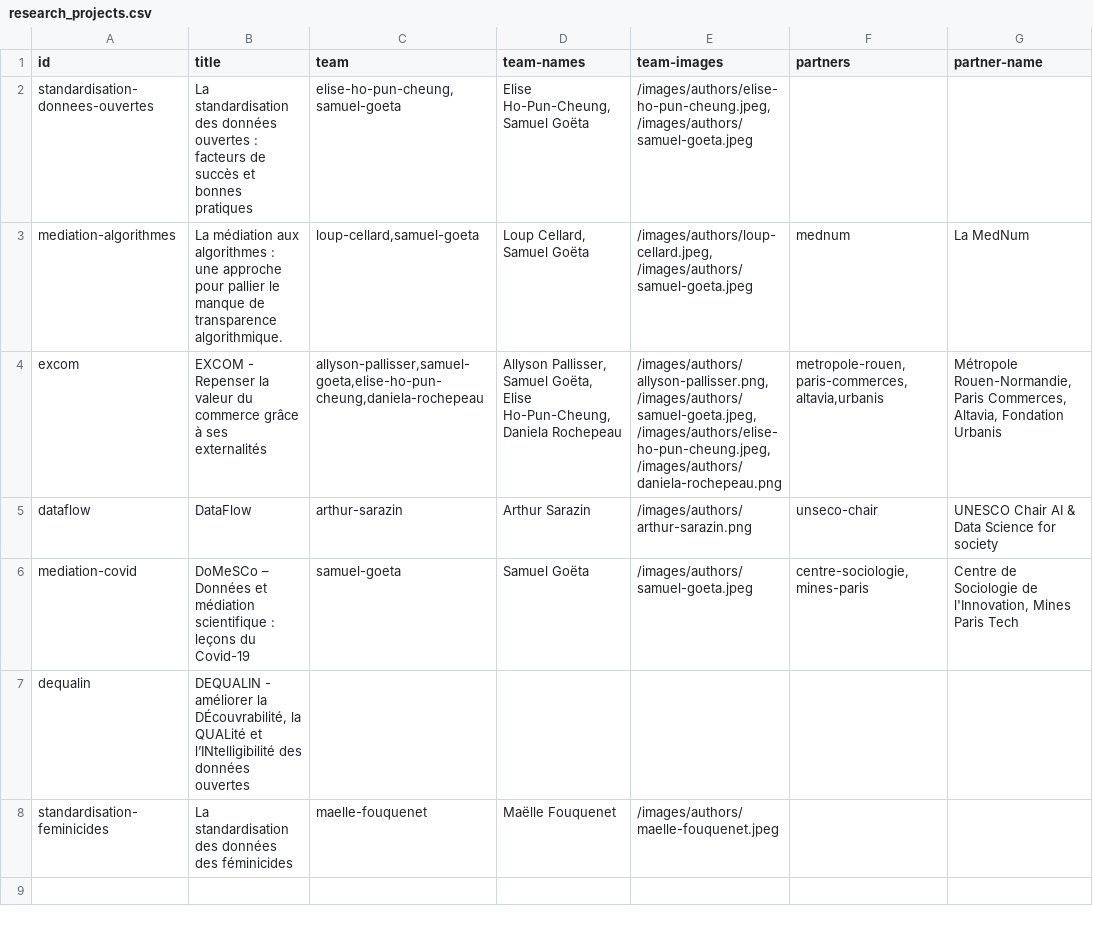
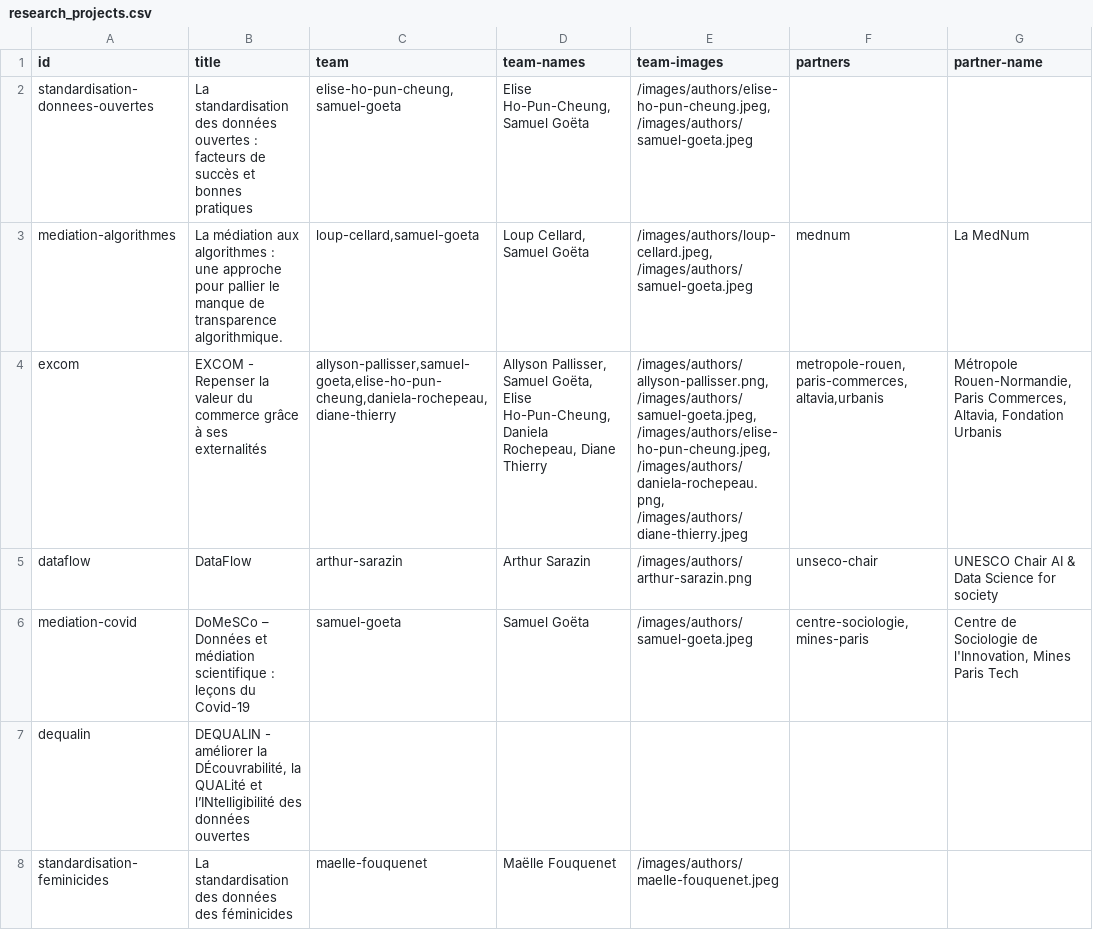
Before and after one commit to datactivist/opendatactivist, a CSV file: public/sitedata/research_projects.csv, drawn as a sheet; only a part is shown; the diff names each change by its address in the sheet, - before the commit and + after, or states it on an @@ line.

Commit message:
Add files via upload

```diff
--- a/public/sitedata/research_projects.csv
+++ b/public/sitedata/research_projects.csv
-C4 (team): allyson-pallisser,samuel-goeta,elise-ho-pun-cheung,daniela-rochepeau
+C4 (team): allyson-pallisser,samuel-goeta,elise-ho-pun-cheung,daniela-rochepeau,diane-thierry
-D4 (team-names): …Ho-Pun-Cheung, Daniela Rochepeau
+D4 (team-names): …Ho-Pun-Cheung, Daniela Rochepeau, Diane Thierry
-E4 (team-images): …/images/authors/samuel-goeta.jpeg, /images/authors/elise-ho-pun-cheung.jpeg, /images/authors/daniela-rochepeau.png
+E4 (team-images): …/images/authors/samuel-goeta.jpeg, /images/authors/elise-ho-pun-cheung.jpeg, /images/authors/daniela-rochepeau.png, /images/authors/diane-thierry.jpeg
```
